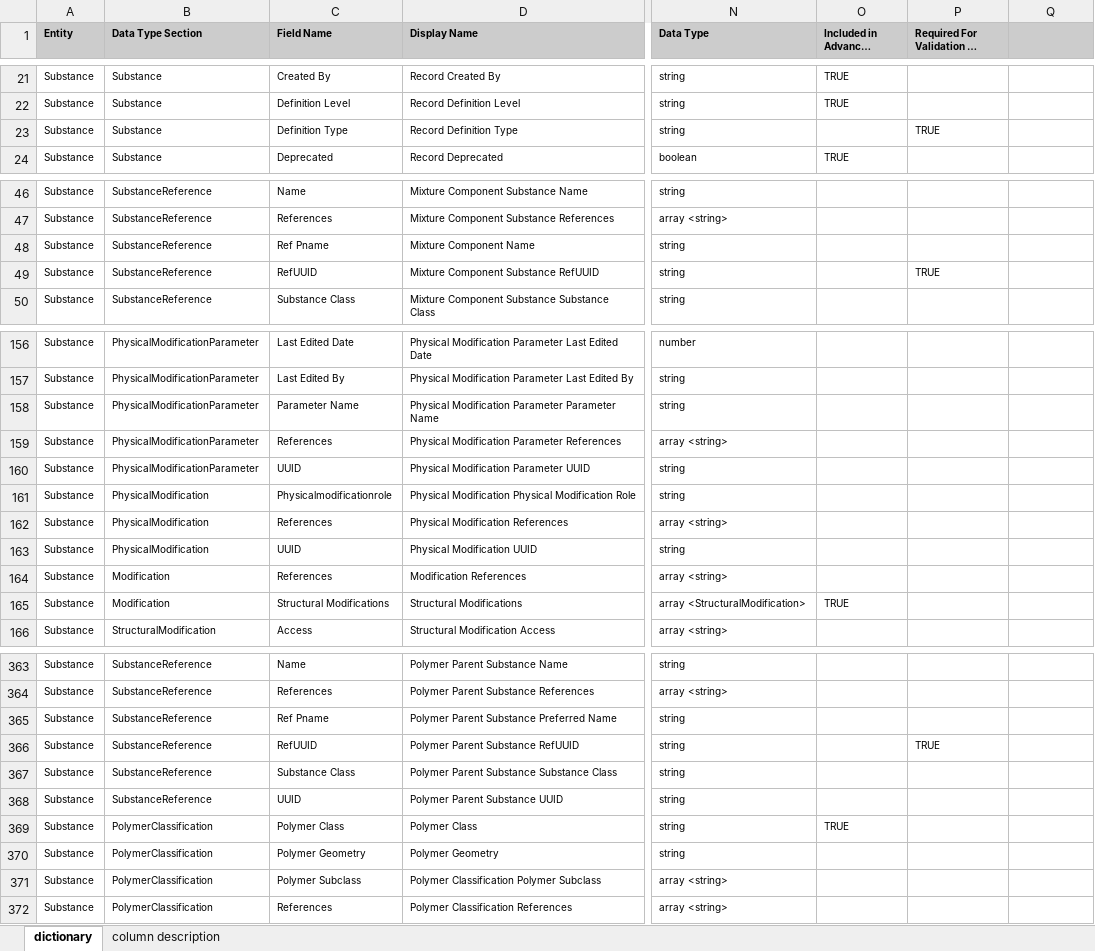
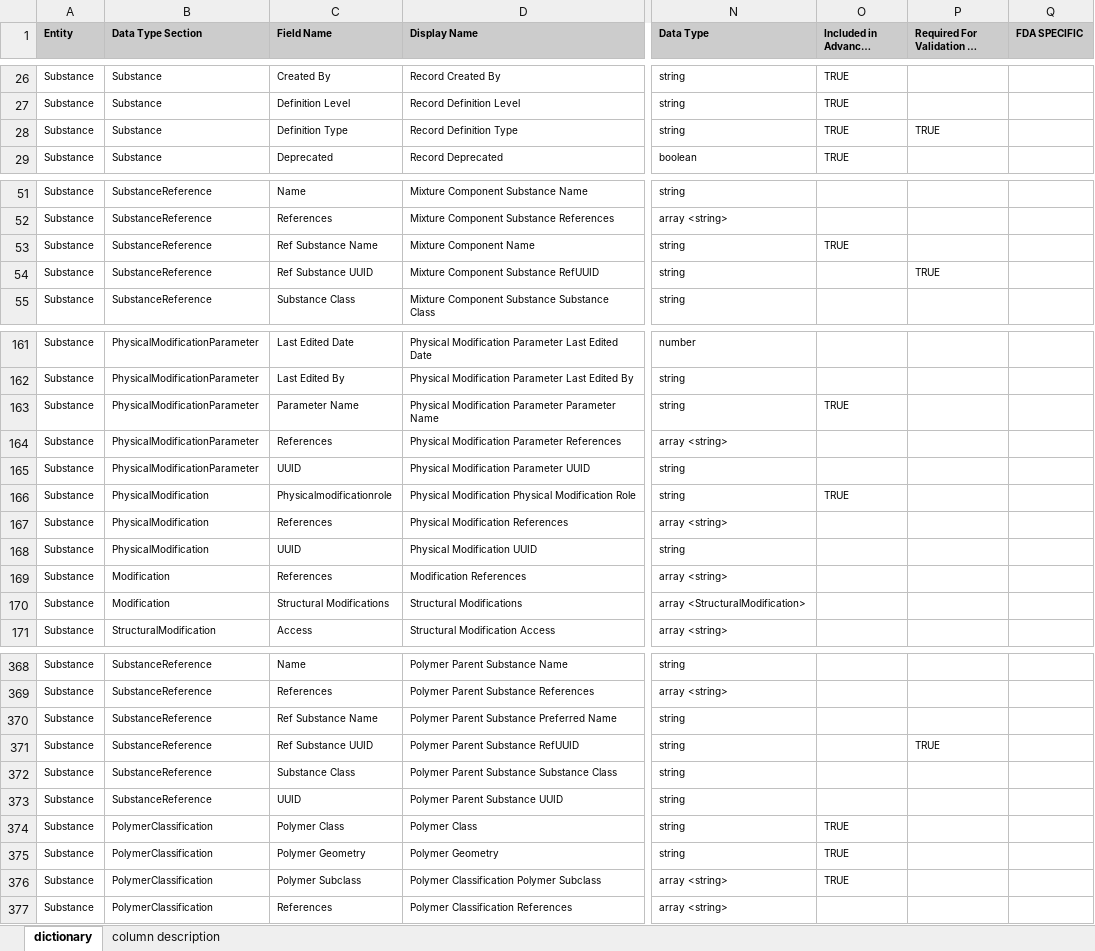
Before and after one commit to ncats/GSRSFrontend, an Excel workbook: substance_dictionary/dictionary_current_all_entities.xlsx, sheet dictionary, drawn as a sheet; only a part is shown, gaps mark what is left out; long unchanged cells end in …; values as stored, in another font and other column widths than the file's, no borders; addresses are those after the commit; the diff covers the shown part only; the diff names each change by its address in the sheet, - before the commit and + after, or states it on an @@ line.

```diff
--- a/substance_dictionary/dictionary_current_all_entities.xlsx (sheet dictionary)
+++ b/substance_dictionary/dictionary_current_all_entities.xlsx (sheet dictionary)
-Q1: (empty)
+Q1: FDA SPECIFIC
-O28 (Included in Advanced Search): (empty)
+O28 (Included in Advanced Search): TRUE
-C53 (Field Name): Ref Pname
+C53 (Field Name): Ref Substance Name
-O53 (Included in Advanced Search): (empty)
+O53 (Included in Advanced Search): TRUE
-C54 (Field Name): RefUUID
+C54 (Field Name): Ref Substance UUID
-O163 (Included in Advanced Search): (empty)
+O163 (Included in Advanced Search): TRUE
-O166 (Included in Advanced Search): (empty)
+O166 (Included in Advanced Search): TRUE
-O170 (Included in Advanced Search): TRUE
+O170 (Included in Advanced Search): (empty)
-C370 (Field Name): Ref Pname
+C370 (Field Name): Ref Substance Name
-C371 (Field Name): RefUUID
+C371 (Field Name): Ref Substance UUID
-O375:O376 (Included in Advanced Search): (empty)
+O375:O376 (Included in Advanced Search): TRUE
```
Also changed, not shown: 5 added rows and 63 edited cells elsewhere in this sheet, sheet column description, 4 other files.
